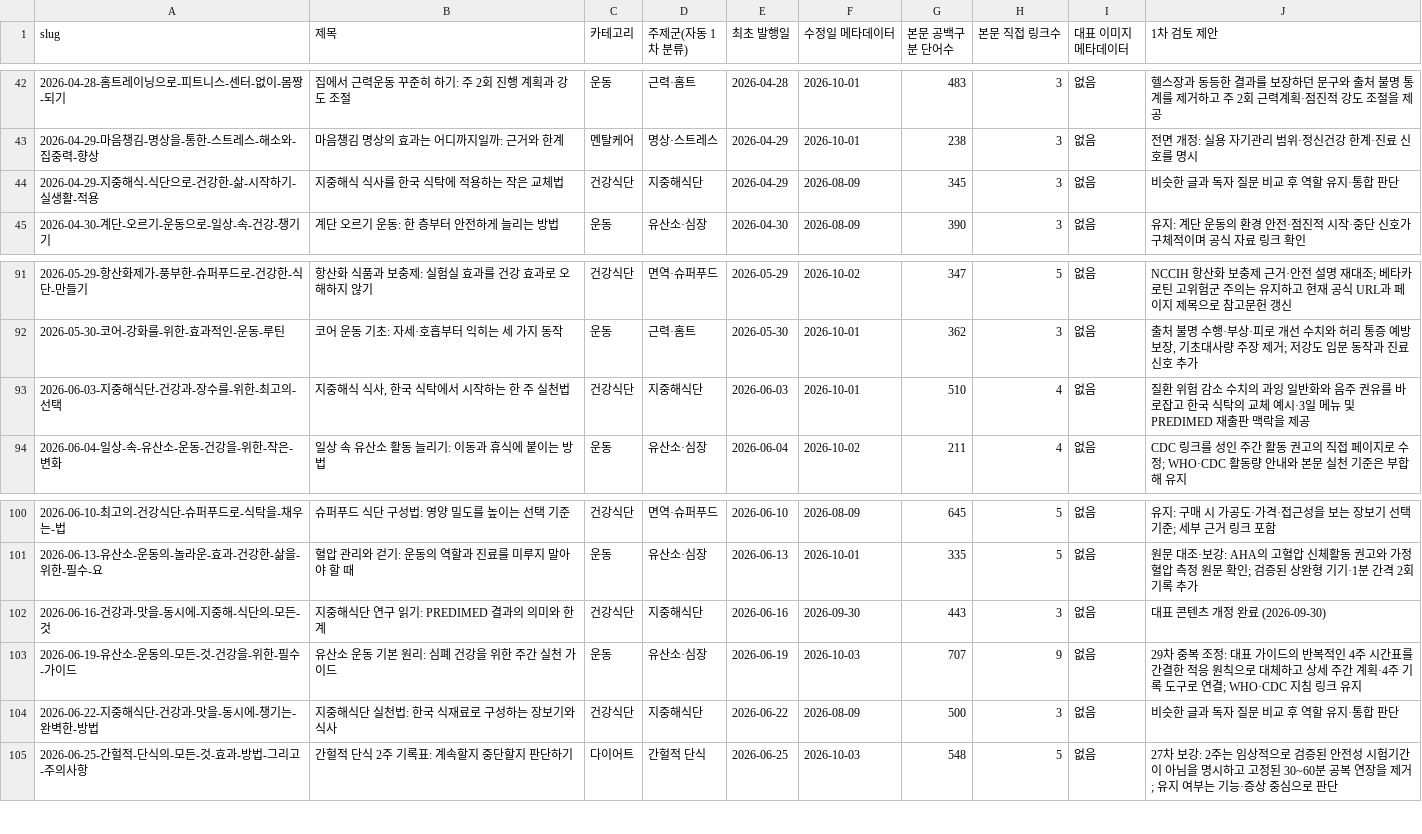
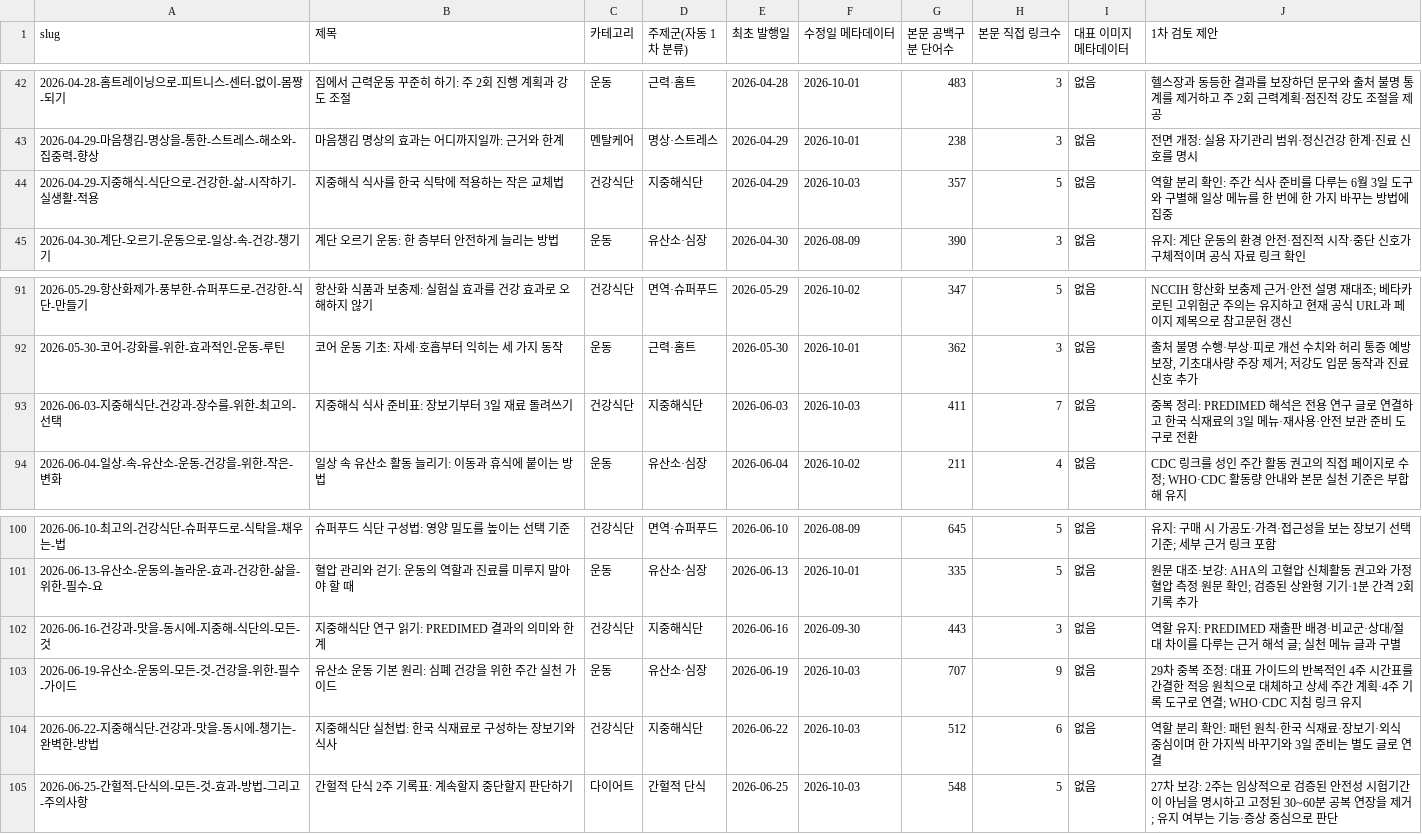
Before and after one commit to yoonezra-star/wellbeinghealth, a CSV file: reports/adsense-editorial-inventory-2026-09-30.csv, drawn as a sheet; only a part is shown, gaps mark what is left out.

```diff
--- a/reports/adsense-editorial-inventory-2026-09-30.csv
+++ b/reports/adsense-editorial-inventory-2026-09-30.csv
@@ -43,3 +43,3 @@
 "2026-04-29-마음챙김-명상을-통한-스트레스-해소와-집중력-향상","마음챙김 명상의 효과는 어디까지일까: 근거와 한계","멘탈케어","명상·스트레스","2026-04-29","2026-10-01","238","3","없음","전면 개정: 실용 자기관리 범위·정신건강 한계·진료 신호를 명시"
-"2026-04-29-지중해식-식단으로-건강한-삶-시작하기-실생활-적용","지중해식 식사를 한국 식탁에 적용하는 작은 교체법","건강식단","지중해식단","2026-04-29","2026-08-09","345","3","없음","비슷한 글과 독자 질문 비교 후 역할 유지·통합 판단"
+"2026-04-29-지중해식-식단으로-건강한-삶-시작하기-실생활-적용","지중해식 식사를 한국 식탁에 적용하는 작은 교체법","건강식단","지중해식단","2026-04-29","2026-10-03","357","5","없음","역할 분리 확인: 주간 식사 준비를 다루는 6월 3일 도구와 구별해 일상 메뉴를 한 번에 한 가지 바꾸는 방법에 집중"
 "2026-04-30-계단-오르기-운동으로-일상-속-건강-챙기기","계단 오르기 운동: 한 층부터 안전하게 늘리는 방법","운동","유산소·심장","2026-04-30","2026-08-09","390","3","없음","유지: 계단 운동의 환경 안전·점진적 시작·중단 신호가 구체적이며 공식 자료 링크 확인"
@@ -92,3 +92,3 @@
 "2026-05-30-코어-강화를-위한-효과적인-운동-루틴","코어 운동 기초: 자세·호흡부터 익히는 세 가지 동작","운동","근력·홈트","2026-05-30","2026-10-01","362","3","없음","출처 불명 수행·부상·피로 개선 수치와 허리 통증 예방 보장, 기초대사량 주장 제거; 저강도 입문 동작과 진료 신호 추가"
-"2026-06-03-지중해식단-건강과-장수를-위한-최고의-선택","지중해식 식사, 한국 식탁에서 시작하는 한 주 실천법","건강식단","지중해식단","2026-06-03","2026-10-01","510","4","없음","질환 위험 감소 수치의 과잉 일반화와 음주 권유를 바로잡고 한국 식탁의 교체 예시·3일 메뉴 및 PREDIMED 재출판 맥락을 제공"
+"2026-06-03-지중해식단-건강과-장수를-위한-최고의-선택","지중해식 식사 준비표: 장보기부터 3일 재료 돌려쓰기","건강식단","지중해식단","2026-06-03","2026-10-03","411","7","없음","중복 정리: PREDIMED 해석은 전용 연구 글로 연결하고 한국 식재료의 3일 메뉴·재사용·안전 보관 준비 도구로 전환"
 "2026-06-04-일상-속-유산소-운동-건강을-위한-작은-변화","일상 속 유산소 활동 늘리기: 이동과 휴식에 붙이는 방법","운동","유산소·심장","2026-06-04","2026-10-02","211","4","없음","CDC 링크를 성인 주간 활동 권고의 직접 페이지로 수정; WHO·CDC 활동량 안내와 본문 실천 기준은 부합해 유지"
@@ -101,5 +101,5 @@
 "2026-06-13-유산소-운동의-놀라운-효과-건강한-삶을-위한-필수-요","혈압 관리와 걷기: 운동의 역할과 진료를 미루지 말아야 할 때","운동","유산소·심장","2026-06-13","2026-10-01","335","5","없음","원문 대조·보강: AHA의 고혈압 신체활동 권고와 가정혈압 측정 원문 확인; 검증된 상완형 기기·1분 간격 2회 기록 추가"
-"2026-06-16-건강과-맛을-동시에-지중해-식단의-모든-것","지중해식단 연구 읽기: PREDIMED 결과의 의미와 한계","건강식단","지중해식단","2026-06-16","2026-09-30","443","3","없음","대표 콘텐츠 개정 완료 (2026-09-30)"
+"2026-06-16-건강과-맛을-동시에-지중해-식단의-모든-것","지중해식단 연구 읽기: PREDIMED 결과의 의미와 한계","건강식단","지중해식단","2026-06-16","2026-09-30","443","3","없음","역할 유지: PREDIMED 재출판 배경·비교군·상대/절대 차이를 다루는 근거 해석 글; 실천 메뉴 글과 구별"
 "2026-06-19-유산소-운동의-모든-것-건강을-위한-필수-가이드","유산소 운동 기본 원리: 심폐 건강을 위한 주간 실천 가이드","운동","유산소·심장","2026-06-19","2026-10-03","707","9","없음","29차 중복 조정: 대표 가이드의 반복적인 4주 시간표를 간결한 적응 원칙으로 대체하고 상세 주간 계획·4주 기록 도구로 연결; WHO·CDC 지침 링크 유지"
-"2026-06-22-지중해식단-건강과-맛을-동시에-챙기는-완벽한-방법","지중해식단 실천법: 한국 식재료로 구성하는 장보기와 식사","건강식단","지중해식단","2026-06-22","2026-08-09","500","3","없음","비슷한 글과 독자 질문 비교 후 역할 유지·통합 판단"
+"2026-06-22-지중해식단-건강과-맛을-동시에-챙기는-완벽한-방법","지중해식단 실천법: 한국 식재료로 구성하는 장보기와 식사","건강식단","지중해식단","2026-06-22","2026-10-03","512","6","없음","역할 분리 확인: 패턴 원칙·한국 식재료·장보기·외식 중심이며 한 가지씩 바꾸기와 3일 준비는 별도 글로 연결"
 "2026-06-25-간헐적-단식의-모든-것-효과-방법-그리고-주의사항","간헐적 단식 2주 기록표: 계속할지 중단할지 판단하기","다이어트","간헐적 단식","2026-06-25","2026-10-03","548","5","없음","27차 보강: 2주는 임상적으로 검증된 안전성 시험기간이 아님을 명시하고 고정된 30~60분 공복 연장을 제거; 유지 여부는 기능·증상 중심으로 판단"
```
Also changed, not shown: 7 other files.
